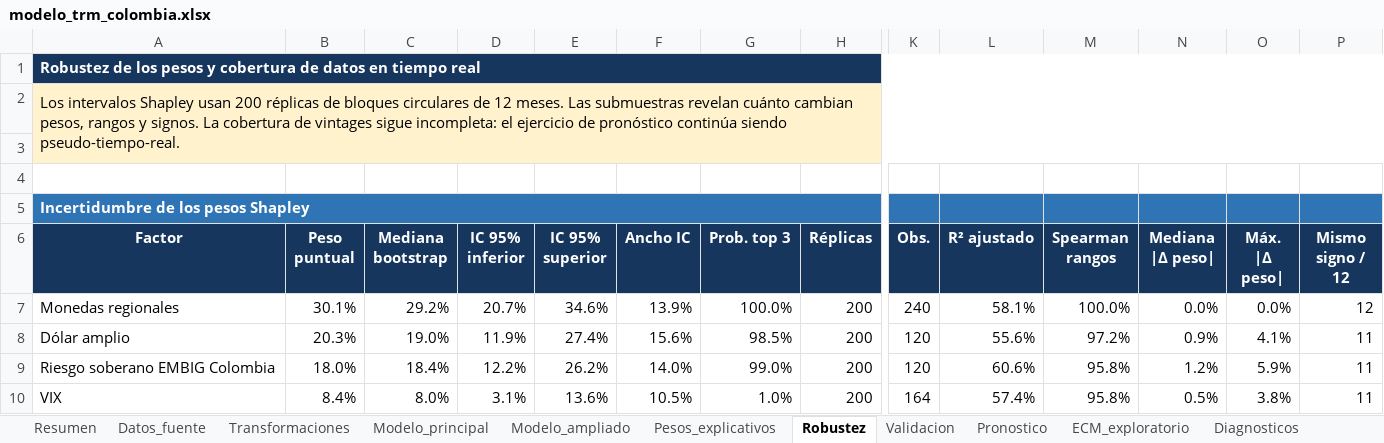
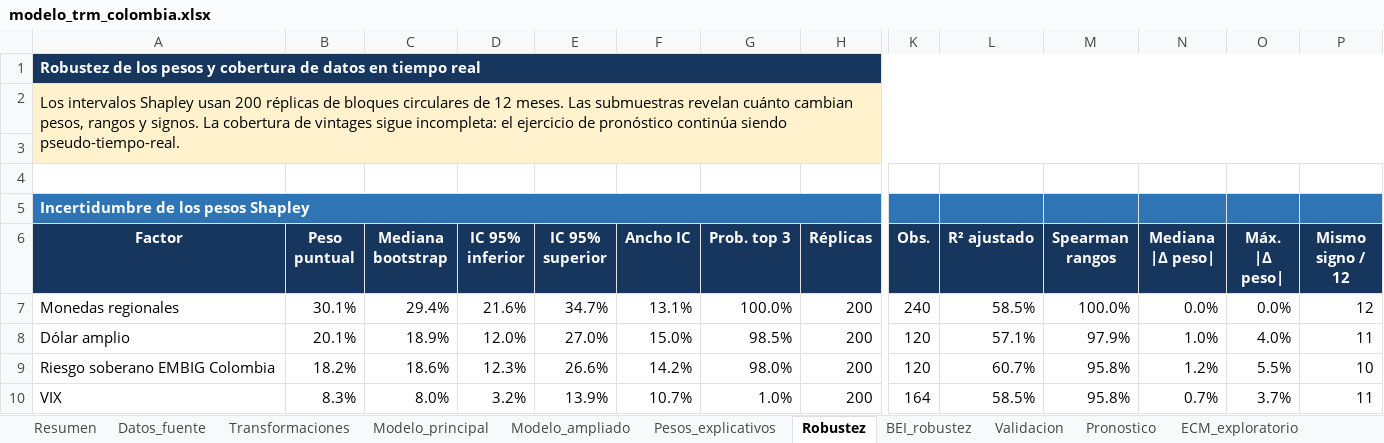
Before and after one commit to JEstebanMejiaV/modelo-trm-colombia, an Excel workbook: deliverables/modelo_trm_colombia.xlsx, sheet Robustez, drawn as a sheet; only a part is shown, gaps mark what is left out; values as stored, in another font and other column widths than the file's, no borders; table styles not drawn; the diff covers the shown part only; the diff names each change by its address in the sheet, - before the commit and + after, or states it on an @@ line.

Commit message:
feat: evaluar robustez del diferencial BEI

```diff
--- a/deliverables/modelo_trm_colombia.xlsx (sheet Robustez)
+++ b/deliverables/modelo_trm_colombia.xlsx (sheet Robustez)
+sheet tab: BEI_robustez
-C7 (Mediana bootstrap): 29.2%
+C7 (Mediana bootstrap): 29.4%
-D7 (IC 95% inferior): 20.7%
+D7 (IC 95% inferior): 21.6%
-E7 (IC 95% superior): 34.6%
+E7 (IC 95% superior): 34.7%
-F7 (Ancho IC): 13.9%
+F7 (Ancho IC): 13.1%
-L7 (R² ajustado): 58.1%
+L7 (R² ajustado): 58.5%
-B8 (Peso puntual): 20.3%
+B8 (Peso puntual): 20.1%
-C8 (Mediana bootstrap): 19.0%
+C8 (Mediana bootstrap): 18.9%
-D8 (IC 95% inferior): 11.9%
+D8 (IC 95% inferior): 12.0%
-E8 (IC 95% superior): 27.4%
+E8 (IC 95% superior): 27.0%
-F8 (Ancho IC): 15.6%
+F8 (Ancho IC): 15.0%
-L8 (R² ajustado): 55.6%
+L8 (R² ajustado): 57.1%
-M8 (Spearman rangos): 97.2%
+M8 (Spearman rangos): 97.9%
-N8 (Mediana |Δ peso|): 0.9%
+N8 (Mediana |Δ peso|): 1.0%
-O8 (Máx. |Δ peso|): 4.1%
+O8 (Máx. |Δ peso|): 4.0%
-B9 (Peso puntual): 18.0%
+B9 (Peso puntual): 18.2%
-C9 (Mediana bootstrap): 18.4%
+C9 (Mediana bootstrap): 18.6%
-D9 (IC 95% inferior): 12.2%
+D9 (IC 95% inferior): 12.3%
-E9 (IC 95% superior): 26.2%
+E9 (IC 95% superior): 26.6%
-F9 (Ancho IC): 14.0%
+F9 (Ancho IC): 14.2%
-G9 (Prob. top 3): 99.0%
+G9 (Prob. top 3): 98.0%
-L9 (R² ajustado): 60.6%
+L9 (R² ajustado): 60.7%
-O9 (Máx. |Δ peso|): 5.9%
+O9 (Máx. |Δ peso|): 5.5%
-P9 (Mismo signo / 12): 11
+P9 (Mismo signo / 12): 10
-B10 (Peso puntual): 8.4%
+B10 (Peso puntual): 8.3%
-D10 (IC 95% inferior): 3.1%
+D10 (IC 95% inferior): 3.2%
-E10 (IC 95% superior): 13.6%
+E10 (IC 95% superior): 13.9%
-F10 (Ancho IC): 10.5%
+F10 (Ancho IC): 10.7%
-L10 (R² ajustado): 57.4%
+L10 (R² ajustado): 58.5%
-N10 (Mediana |Δ peso|): 0.5%
+N10 (Mediana |Δ peso|): 0.7%
-O10 (Máx. |Δ peso|): 3.8%
+O10 (Máx. |Δ peso|): 3.7%
```
Also changed, not shown: 1 added row, 1 removed row and 77 edited cells elsewhere in this sheet, sheet Modelo_ampliado, sheet Pronostico, sheet Validacion, sheet Pesos_explicativos, sheet Diagnosticos, sheet Resumen, 2 more sheets, charts or pictures, 40 other files.
